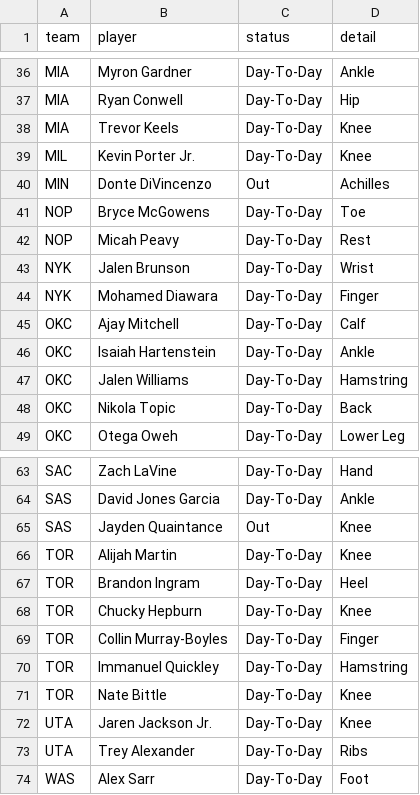
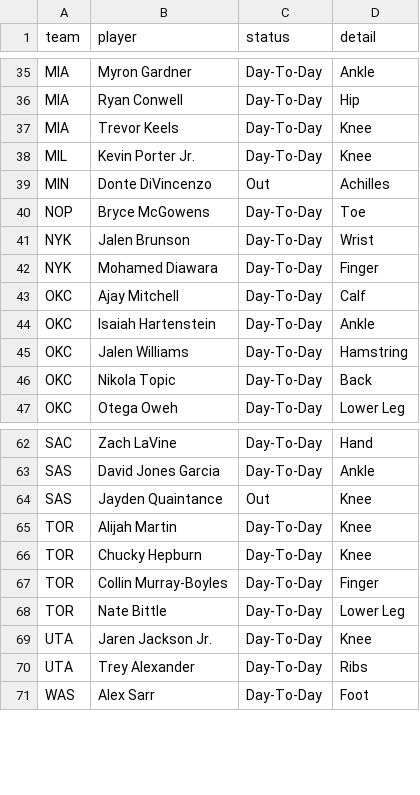
Before and after one commit to arinb44/MachineLearningNBA, a CSV file: data/input/injuries.csv, drawn as a sheet; only a part is shown, gaps mark what is left out; the diff covers the shown part only.

```diff
--- a/data/input/injuries.csv
+++ b/data/input/injuries.csv
@@ -41,3 +40,2 @@ MIN,Donte DiVincenzo,Out,Achilles
 NOP,Bryce McGowens,Day-To-Day,Toe
-NOP,Micah Peavy,Day-To-Day,Rest
 NYK,Jalen Brunson,Day-To-Day,Wrist
@@ -66,7 +65,5 @@ SAS,Jayden Quaintance,Out,Knee
 TOR,Alijah Martin,Day-To-Day,Knee
-TOR,Brandon Ingram,Day-To-Day,Heel
 TOR,Chucky Hepburn,Day-To-Day,Knee
 TOR,Collin Murray-Boyles,Day-To-Day,Finger
-TOR,Immanuel Quickley,Day-To-Day,Hamstring
-TOR,Nate Bittle,Day-To-Day,Knee
+TOR,Nate Bittle,Day-To-Day,Lower Leg
 UTA,Jaren Jackson Jr.,Day-To-Day,Knee
```
Also changed, not shown: 4 added rows, 4 removed rows and 2 edited cells elsewhere in this file, data/input/nba_rosters_2026-27.csv.
